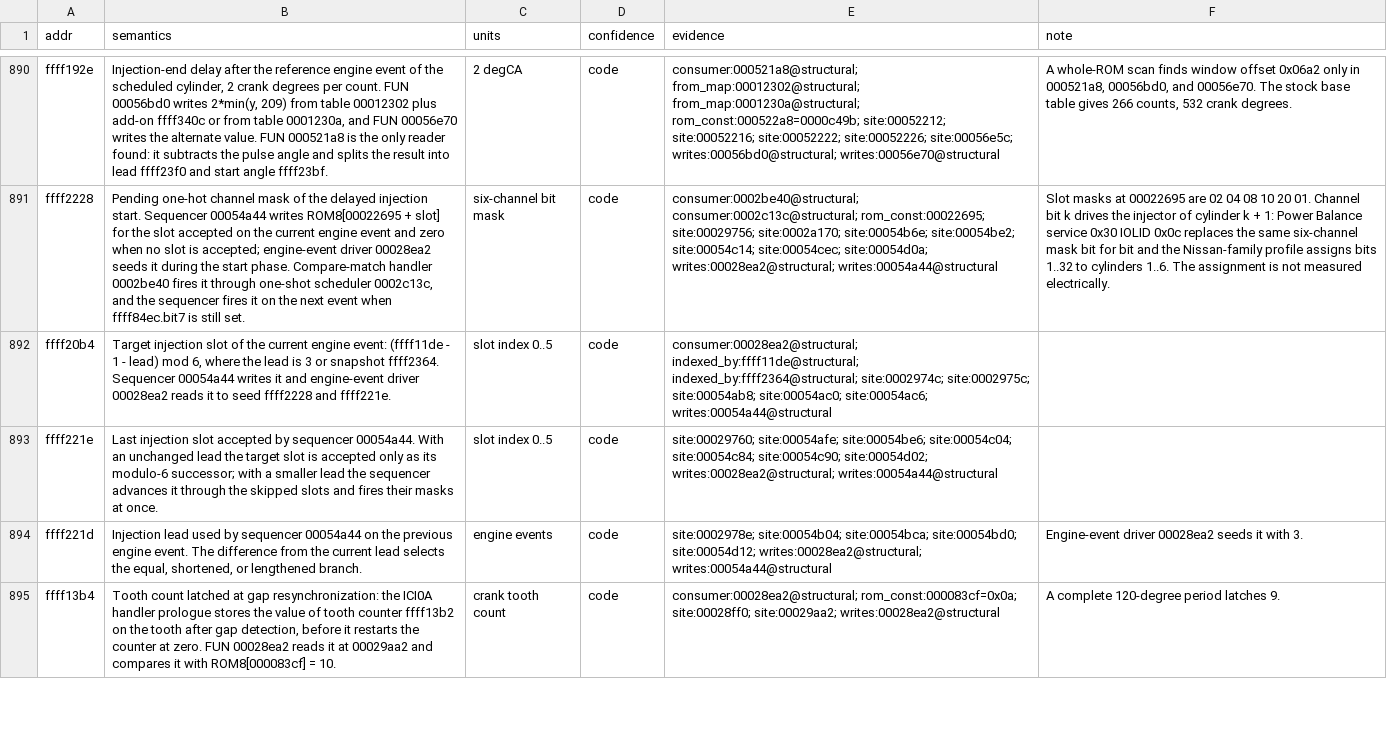
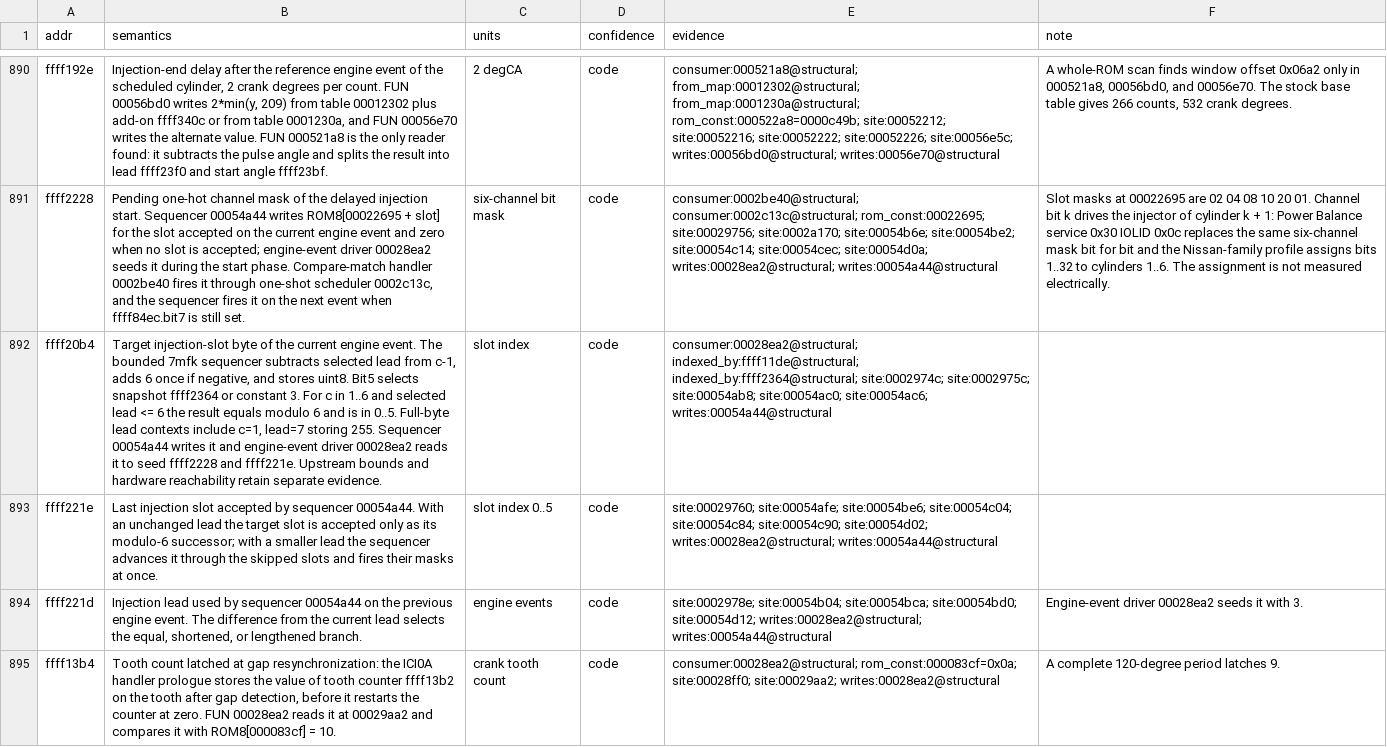
Before and after one commit to irudoy/v, a CSV file: defs/JK08A.vars.csv, drawn as a sheet; only a part is shown, gaps mark what is left out; the diff names each change by its address in the sheet, - before the commit and + after, or states it on an @@ line.

```diff
--- a/defs/JK08A.vars.csv
+++ b/defs/JK08A.vars.csv
-B892 (semantics): Target injection slot of the current engine event: (ffff11de - 1 - lead) mod 6, where the lead is 3 or snapshot ffff2364. Sequencer 00054a44 writes it and engine-event driver 00028ea2 reads it to seed ffff2228 and ffff221e.
+B892 (semantics): Target injection-slot byte of the current engine event. The bounded 7mfk sequencer subtracts selected lead from c-1, adds 6 once if negative, and stores uint8. Bit5 selects snapshot ffff2364 or constant 3. For c in 1..6 and selected lead <= 6 the result equals modulo 6 and is in 0..5. Full-byte lead contexts include c=1, lead=7 storing 255. Sequencer 00054a44 writes it and engine-event driver 00028ea2 reads it to seed ffff2228 and ffff221e. Upstream bounds and hardware reachability retain separate evidence.
-C892 (units): slot index 0..5
+C892 (units): slot index
```
Also changed, not shown: defs/JK08A.funcs.csv, 18 other files.
